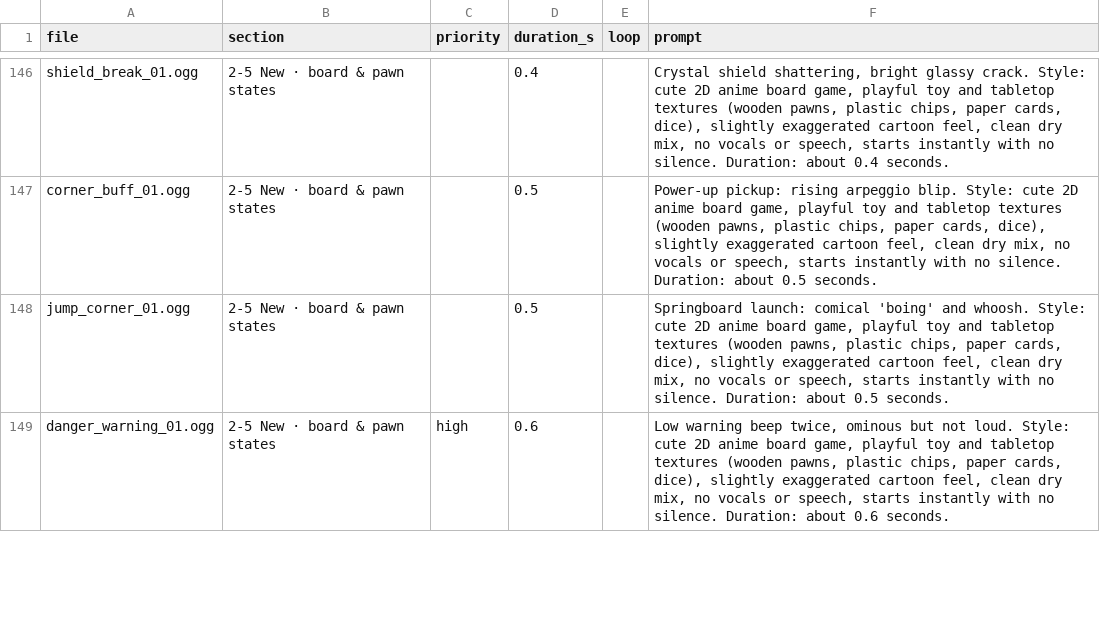
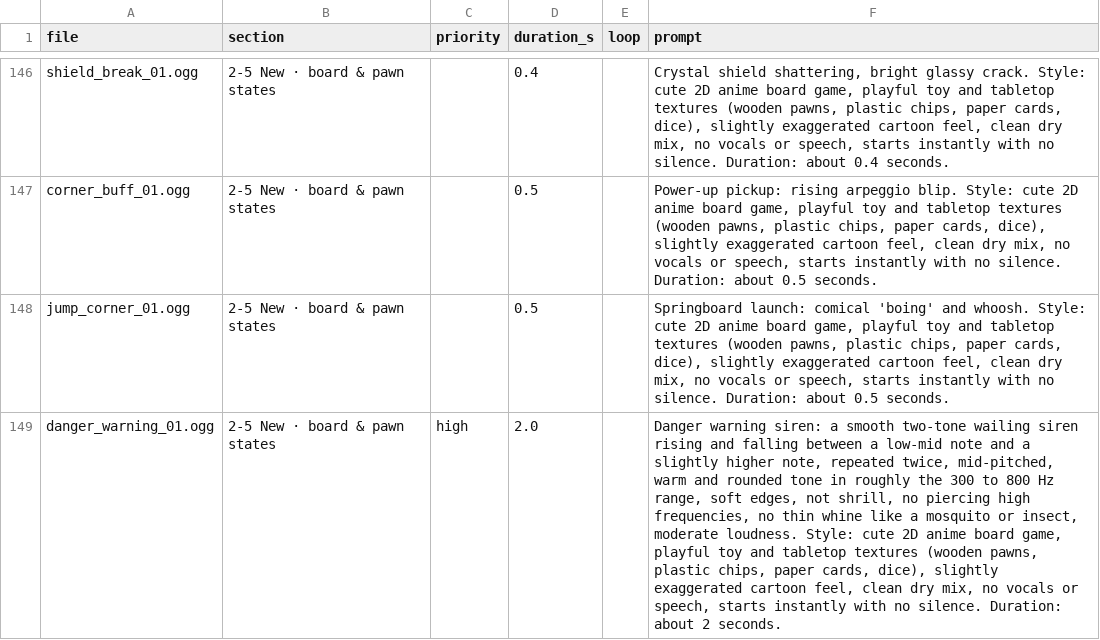
Before and after one commit to mayjohn66-cmd/TRG, a CSV file: tools/audio/sfx_prompts_en.csv, drawn as a sheet; only a part is shown, gaps mark what is left out; the diff covers the shown part only; the diff names each change by its address in the sheet, - before the commit and + after, or states it on an @@ line.

```diff
--- a/tools/audio/sfx_prompts_en.csv
+++ b/tools/audio/sfx_prompts_en.csv
-D149 (duration_s): 0.6
+D149 (duration_s): 2.0
-F149 (prompt): Low warning beep twice, ominous but not loud. Style: cute 2D anime board game, playful toy and tabletop textures (wooden pawns, plastic chips, paper cards, dice), slightly exaggerated cartoon feel, clean dry mix, no vocals or speech, starts instantly with no silence. Duration: about 0.6 seconds.
+F149 (prompt): Danger warning siren: a smooth two-tone wailing siren rising and falling between a low-mid note and a slightly higher note, repeated twice, mid-pitched, warm and rounded tone in roughly the 300 to 800 Hz range, soft edges, not shrill, no piercing high frequencies, no thin whine like a mosquito or insect, moderate loudness. Style: cute 2D anime board game, playful toy and tabletop textures (wooden pawns, plastic chips, paper cards, dice), slightly exaggerated cartoon feel, clean dry mix, no vocals or speech, starts instantly with no silence. Duration: about 2 seconds.
```
Also changed, not shown: 9 edited cells elsewhere in this file, 1 other file.
